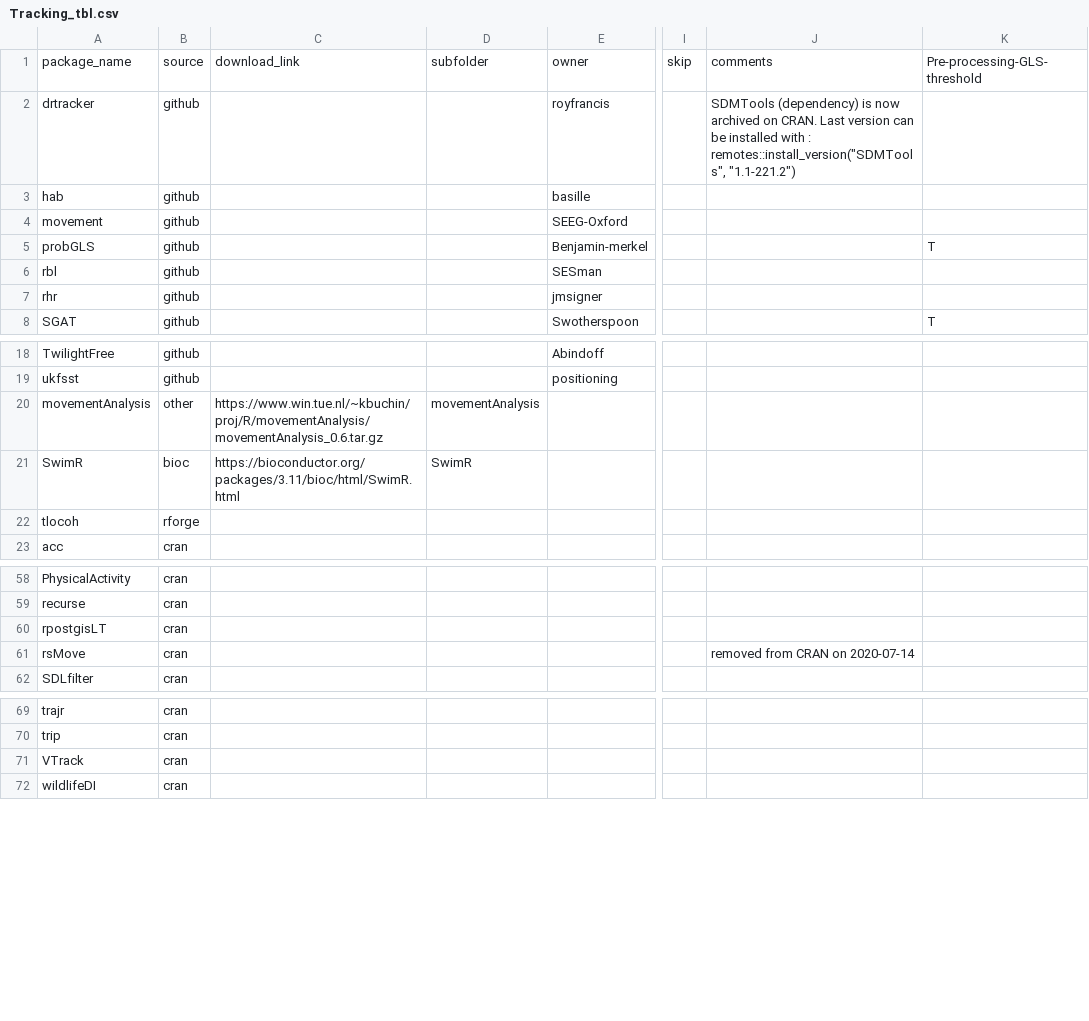
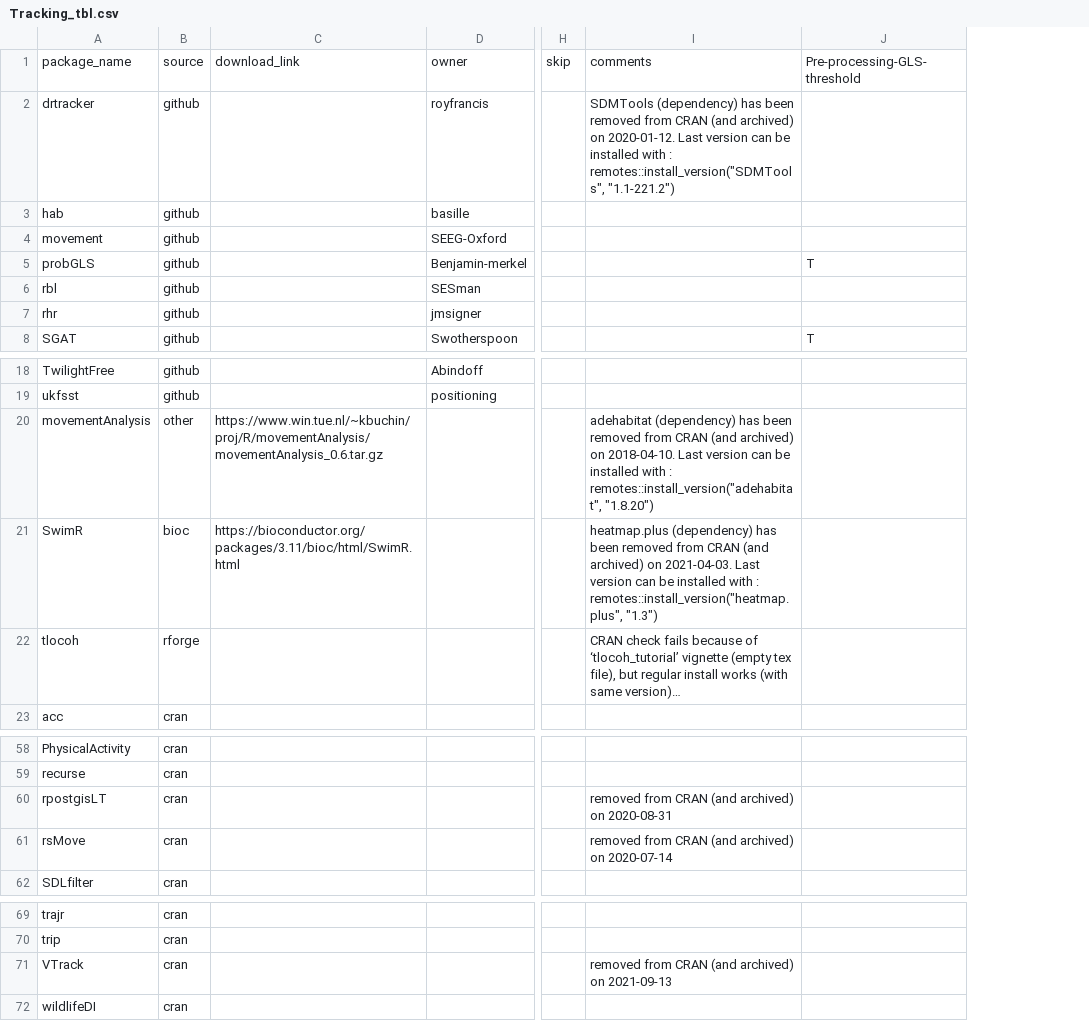
Before and after one commit to rociojoo/CranTaskView-Track, a CSV file: checks/Tracking_tbl.csv, drawn as a sheet; only a part is shown, gaps mark what is left out; removed rows and columns are numbered as before the commit, all else as after; the diff names each change by its address in the sheet, - before the commit and + after, or states it on an @@ line.

```diff
--- a/checks/Tracking_tbl.csv
+++ b/checks/Tracking_tbl.csv
-column D, row 1: subfolder; rows 20-21: movementAnalysis | SwimR
-I2: SDMTools (dependency) is now archived on CRAN. Last version…
+I2: SDMTools (dependency) has been removed from CRAN (and archived) on 2020-01-12. Last version…
-I20: (empty)
+I20: adehabitat (dependency) has been removed from CRAN (and archived) on 2018-04-10. Last version can be installed with : remotes::install_version("adehabitat", "1.8.20")
-I21: (empty)
+I21: heatmap.plus (dependency) has been removed from CRAN (and archived) on 2021-04-03. Last version can be installed with : remotes::install_version("heatmap.plus", "1.3")
-I22: (empty)
+I22: CRAN check fails because of ‘tlocoh_tutorial’ vignette (empty tex file), but regular install works (with same version)…
-I60: (empty)
+I60: removed from CRAN (and archived) on 2020-08-31
-I61: removed from CRAN on 2020-07-14
+I61: removed from CRAN (and archived) on 2020-07-14
-I71: (empty)
+I71: removed from CRAN (and archived) on 2021-09-13
```
Also changed, not shown: checks/Changes.csv, 5 other files.
